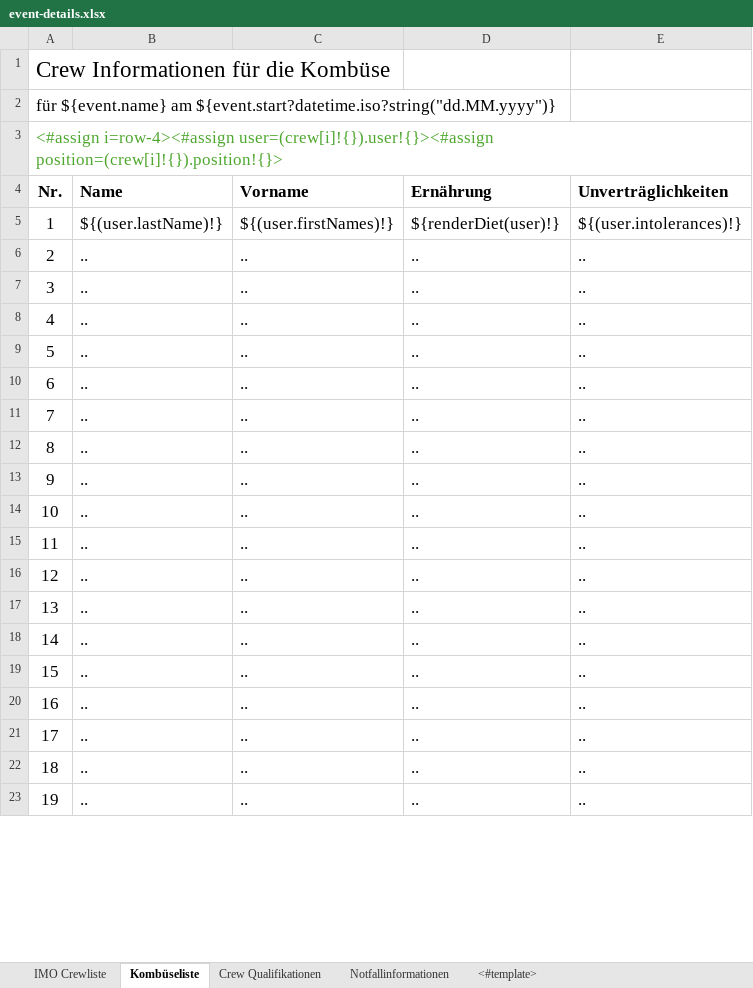
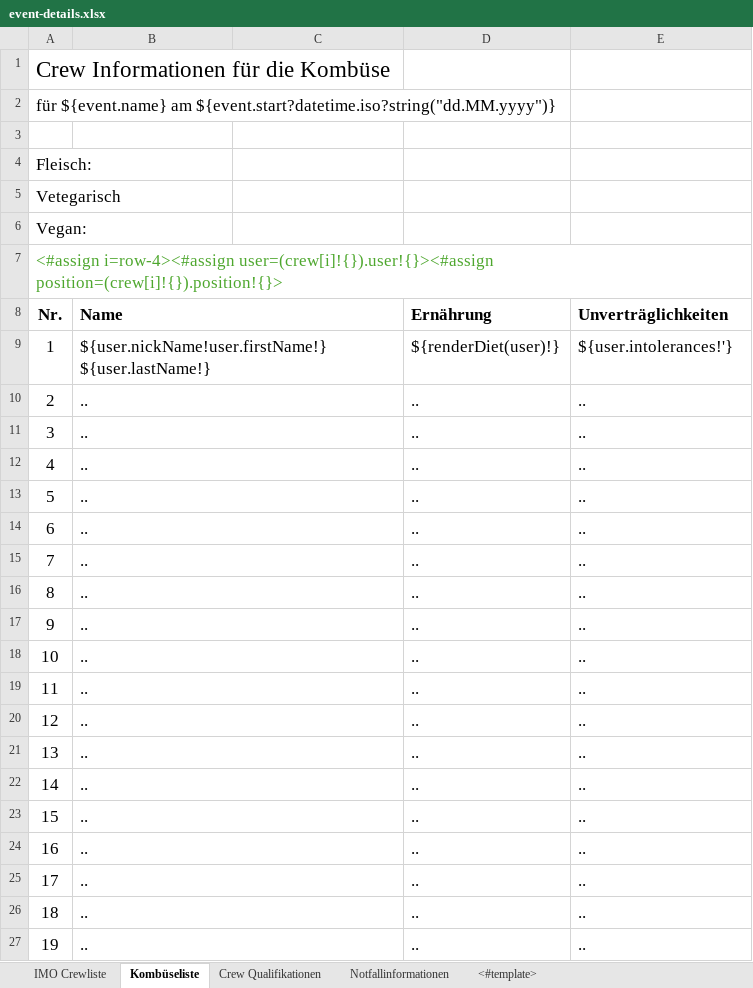
Before and after one commit to grossherzogin-elisabeth/eventplanner, an Excel workbook: backend/src/main/resources/templates/excel/event-details.xlsx, sheet Kombüseliste, drawn as a sheet; only a part is shown; values as stored, in another font and other column widths than the file's, no borders; removed rows and columns are numbered as before the commit, all else as after; the diff covers the shown part only; the diff names each change by its address in the sheet, - before the commit and + after, or states it on an @@ line.

Commit message:
add test for guest crew, refactoring

```diff
--- a/backend/src/main/resources/templates/excel/event-details.xlsx (sheet Kombüseliste)
+++ b/backend/src/main/resources/templates/excel/event-details.xlsx (sheet Kombüseliste)
-A1:C1 merged
@@ column A (Nr.) renumbered in row 3 @@
+row 4: Fleisch:
+row 5: Vetegarisch
+row 6: Vegan:
+row 7: <#assign i=row-4><#assign user=(crew[i]!{}).user!{}><#assign position=(crew[i]!{}).position!{}>
+B8:C8 merged
-C8: Vorname
+C8: (empty)
-row 5: 1 | ${(user.lastName)!} | ${(user.firstNames)!} | ${renderDiet(user)!} | ${(user.intolerances)!}
+row 9: 1 | ${user.nickName!user.firstName!} ${user.lastName!} |  | ${renderDiet(user)!} | ${user.intolerances!'}
+B10:C10 merged
-C10:C27: ..
+C10:C27: (empty)
+B11:C11 merged
+B12:C12 merged
+B13:C13 merged
+B14:C14 merged
+B15:C15 merged
+B16:C16 merged
+B17:C17 merged
+B18:C18 merged
+B19:C19 merged
+B20:C20 merged
+B21:C21 merged
+B22:C22 merged
+B23:C23 merged
+B24:C24 merged
+B25:C25 merged
+B26:C26 merged
+B27:C27 merged
```
Also changed, not shown: 40 edited cells and merged cells elsewhere in this sheet, sheet Notfallinformationen, sheet IMO Crewliste, sheet <#template>, formulas that keep their value, 19 other files.
